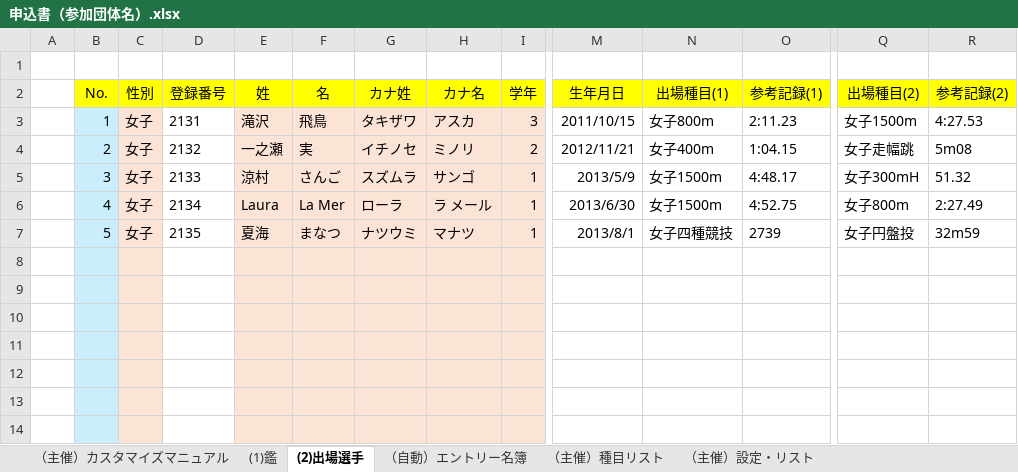
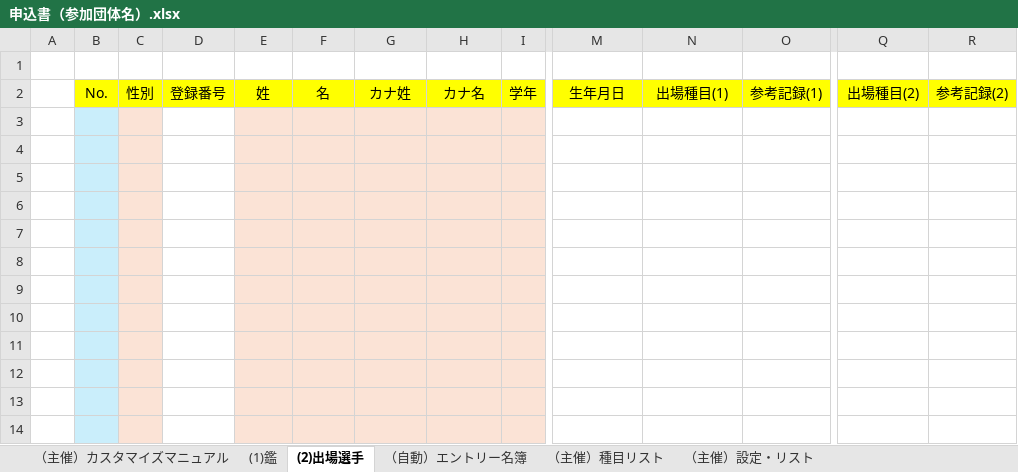
Before and after one commit to SHIMADONBEY/Athletic-MoushiCommu-Excel, an Excel workbook: template/申込書（参加団体名）.xlsx, sheet (2)出場選手, drawn as a sheet; only a part is shown, gaps mark what is left out; values as stored, in another font and other column widths than the file's, no borders; charts and pictures and conditional formats not drawn; rows hold the shown columns only; the diff names each change by its address in the sheet, - before the commit and + after, or states it on an @@ line.

```diff
--- a/template/申込書（参加団体名）.xlsx (sheet (2)出場選手)
+++ b/template/申込書（参加団体名）.xlsx (sheet (2)出場選手)
-row 3:  | 1 | 女子 | 2131 | 滝沢 | 飛鳥 | タキザワ | アスカ | 3 | 2011/10/15 | 女子800m | 2:11.23 | 女子1500m | 4:27.53
+row 3: (empty)
-row 4:  | 2 | 女子 | 2132 | 一之瀬 | 実 | イチノセ | ミノリ | 2 | 2012/11/21 | 女子400m | 1:04.15 | 女子走幅跳 | 5m08
+row 4: (empty)
-row 5:  | 3 | 女子 | 2133 | 涼村 | さんご | スズムラ | サンゴ | 1 | 2013/5/9 | 女子1500m | 4:48.17 | 女子300mH | 51.32
+row 5: (empty)
-row 6:  | 4 | 女子 | 2134 | Laura | La Mer | ローラ | ラ メール | 1 | 2013/6/30 | 女子1500m | 4:52.75 | 女子800m | 2:27.49
+row 6: (empty)
-row 7:  | 5 | 女子 | 2135 | 夏海 | まなつ | ナツウミ | マナツ | 1 | 2013/8/1 | 女子四種競技 | 2739 | 女子円盤投 | 32m59
+row 7: (empty)
```
Also changed, not shown: sheet （自動）エントリー名簿, sheet （主催）種目リスト, sheet (1)鑑, sheet （主催）設定・リスト, hidden cells.
